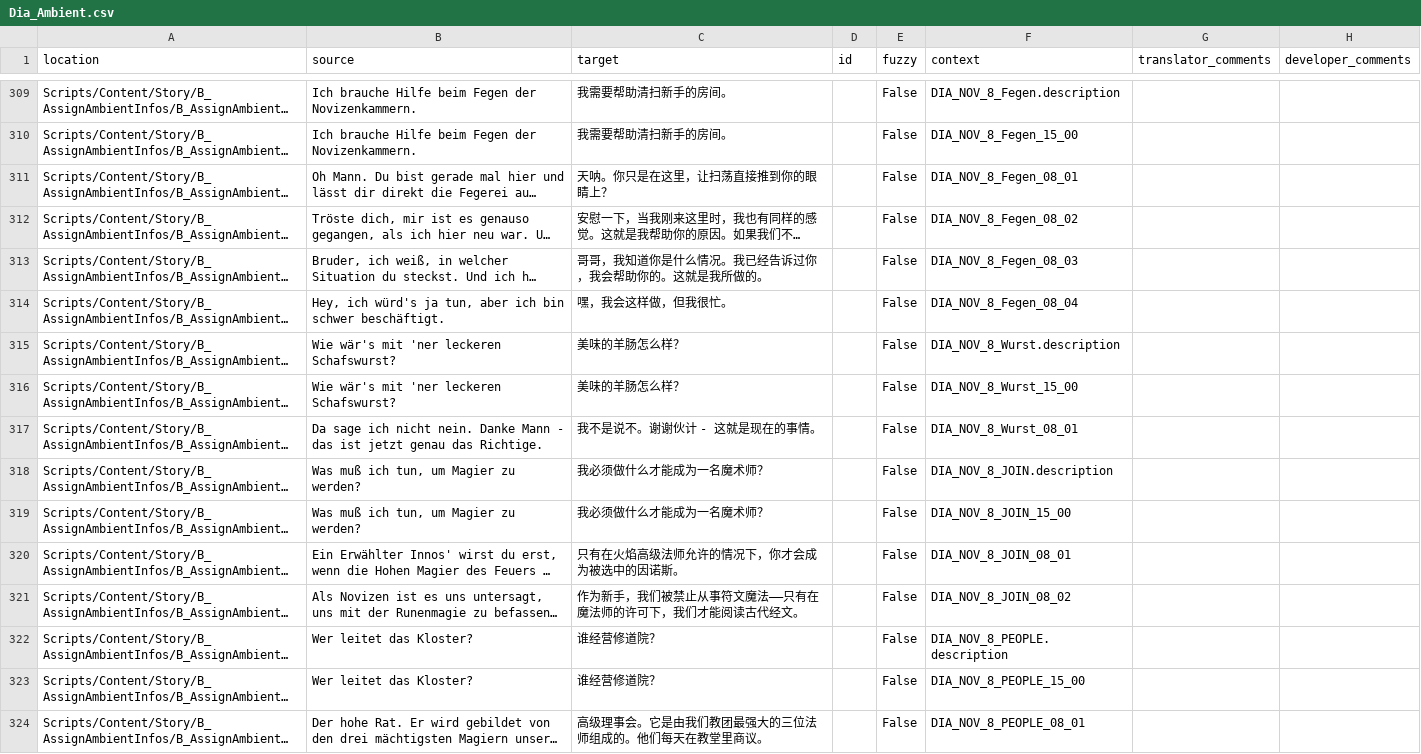
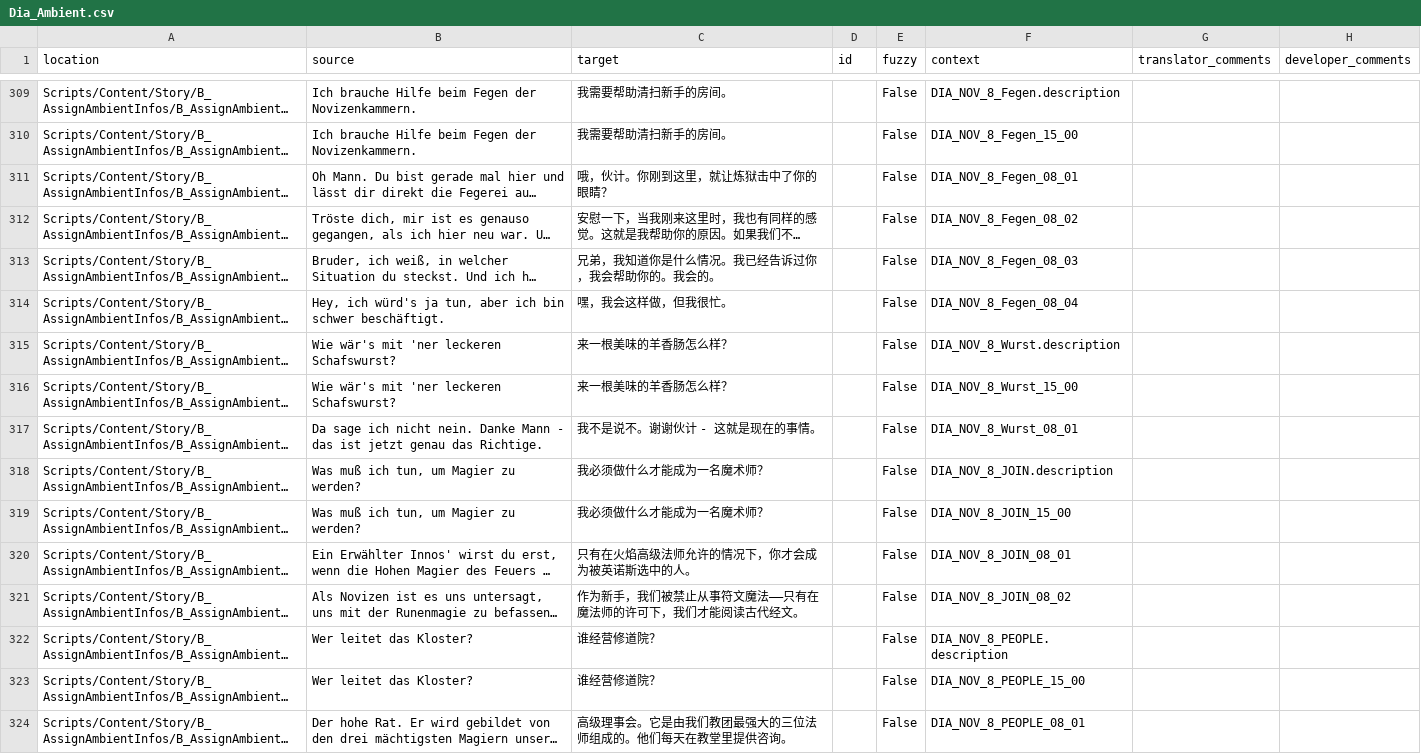
Before and after one commit to auronen/Gothic-2-localization, a CSV file: .translations/zh_Hans/Dia_Ambient.csv, drawn as a sheet; only a part is shown, gaps mark what is left out; long unchanged cells end in …; the diff covers the shown part only; the diff names each change by its address in the sheet, - before the commit and + after, or states it on an @@ line.

```diff
--- a/.translations/zh_Hans/Dia_Ambient.csv
+++ b/.translations/zh_Hans/Dia_Ambient.csv
-C311 (target): 天呐。你只是在这里，让扫荡直接推到你的眼睛上？
+C311 (target): 哦，伙计。你刚到这里，就让炼狱击中了你的眼睛？
-C313 (target): 哥哥，我知道你是什么情况。我已经告诉过你，我会帮助你的。这就是我所做的。
+C313 (target): 兄弟，我知道你是什么情况。我已经告诉过你，我会帮助你的。我会的。
-C315:C316 (target): 美味的羊肠怎么样？
+C315:C316 (target): 来一根美味的羊香肠怎么样？
-C320 (target): 只有在火焰高级法师允许的情况下，你才会成为被选中的因诺斯。
+C320 (target): 只有在火焰高级法师允许的情况下，你才会成为被英诺斯选中的人。
-C324 (target): 高级理事会。它是由我们教团最强大的三位法师组成的。他们每天在教堂里商议。
+C324 (target): 高级理事会。它是由我们教团最强大的三位法师组成的。他们每天在教堂里提供咨询。
```
Also changed, not shown: 144 edited cells elsewhere in this file.
